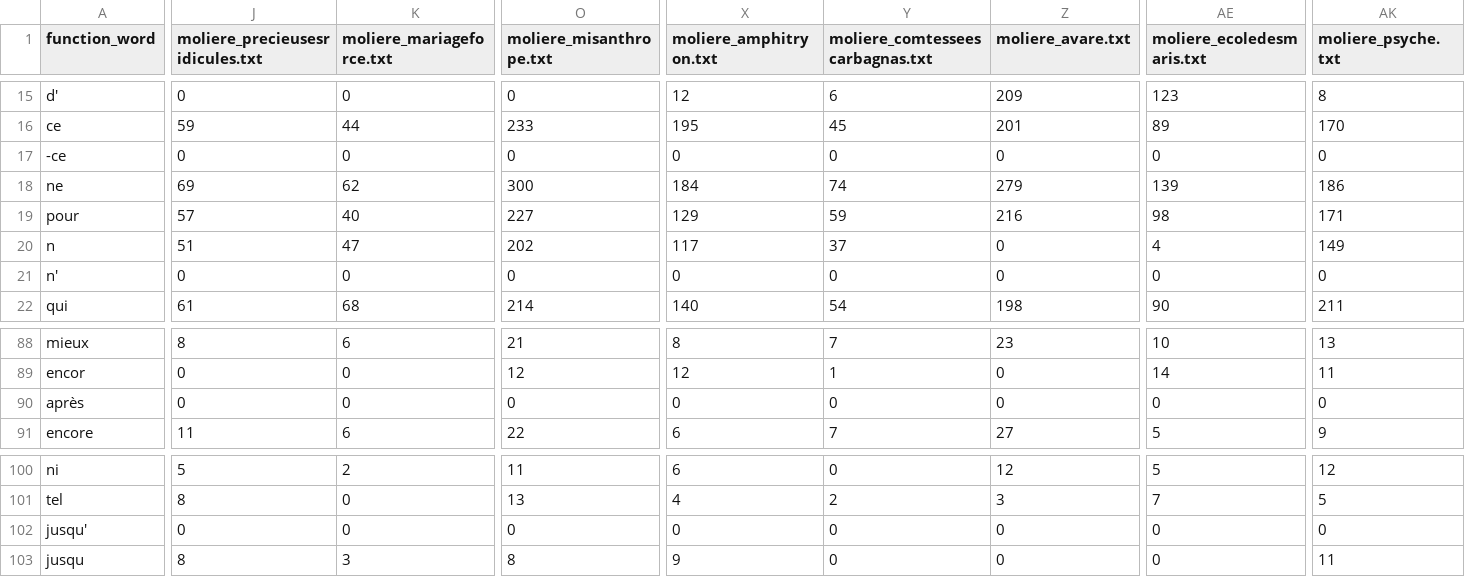
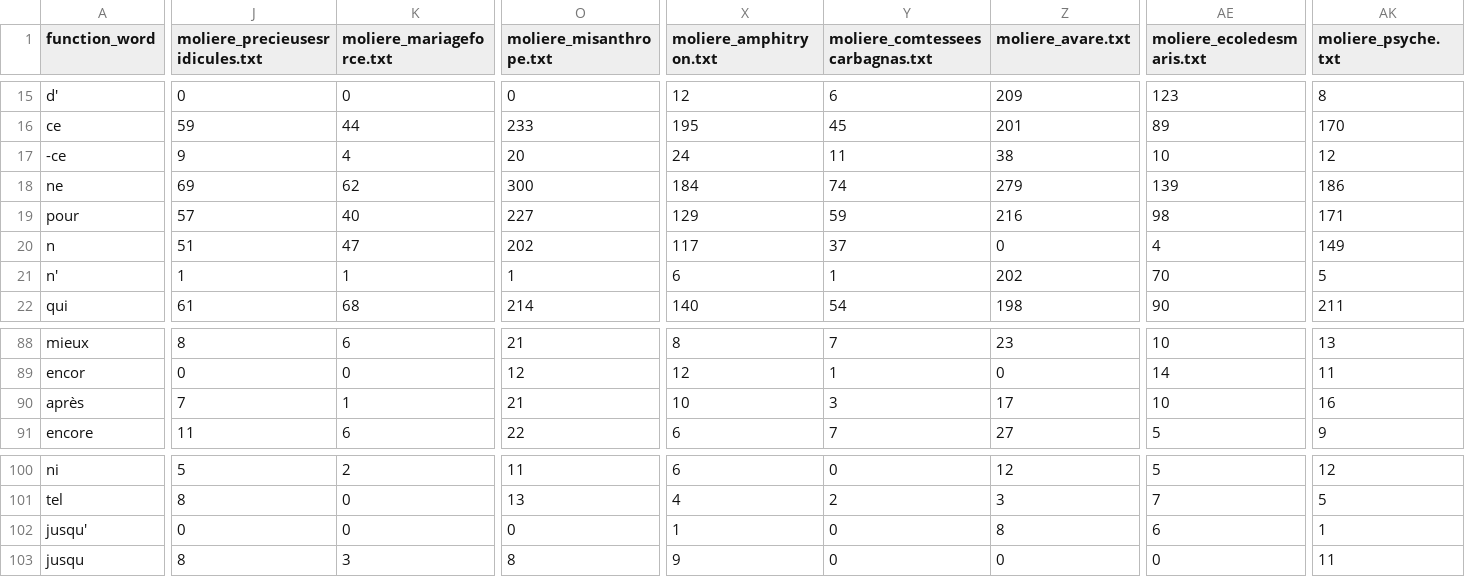
Before and after one commit to Swahdev/Can-we-revoke-Molieres-authorship, a CSV file: Code/function_word/resultats.csv, drawn as a sheet; only a part is shown, gaps mark what is left out; removed rows and columns are numbered as before the commit, all else as after; rows hold the shown columns only; the diff covers the shown part only; the diff names each change by its address in the sheet, - before the commit and + after, or states it on an @@ line.

```diff
--- a/Code/function_word/resultats.csv
+++ b/Code/function_word/resultats.csv
-J17 (moliere_precieusesridicules.txt): 0
+J17 (moliere_precieusesridicules.txt): 9
-K17 (moliere_mariageforce.txt): 0
+K17 (moliere_mariageforce.txt): 4
-O17 (moliere_misanthrope.txt): 0
+O17 (moliere_misanthrope.txt): 20
-X17 (moliere_amphitryon.txt): 0
+X17 (moliere_amphitryon.txt): 24
-Y17 (moliere_comtesseescarbagnas.txt): 0
+Y17 (moliere_comtesseescarbagnas.txt): 11
-Z17 (moliere_avare.txt): 0
+Z17 (moliere_avare.txt): 38
-AE17 (moliere_ecoledesmaris.txt): 0
+AE17 (moliere_ecoledesmaris.txt): 10
-AK17 (moliere_psyche.txt): 0
+AK17 (moliere_psyche.txt): 12
-J21 (moliere_precieusesridicules.txt): 0
+J21 (moliere_precieusesridicules.txt): 1
-K21 (moliere_mariageforce.txt): 0
+K21 (moliere_mariageforce.txt): 1
-O21 (moliere_misanthrope.txt): 0
+O21 (moliere_misanthrope.txt): 1
-X21 (moliere_amphitryon.txt): 0
+X21 (moliere_amphitryon.txt): 6
-Y21 (moliere_comtesseescarbagnas.txt): 0
+Y21 (moliere_comtesseescarbagnas.txt): 1
-Z21 (moliere_avare.txt): 0
+Z21 (moliere_avare.txt): 202
-AE21 (moliere_ecoledesmaris.txt): 0
+AE21 (moliere_ecoledesmaris.txt): 70
-AK21 (moliere_psyche.txt): 0
+AK21 (moliere_psyche.txt): 5
-row 90: après | 0 | 0 | 0 | 0 | 0 | 0 | 0 | 0
+row 90: après | 7 | 1 | 21 | 10 | 3 | 17 | 10 | 16
-X102 (moliere_amphitryon.txt): 0
+X102 (moliere_amphitryon.txt): 1
-Z102 (moliere_avare.txt): 0
+Z102 (moliere_avare.txt): 8
-AE102 (moliere_ecoledesmaris.txt): 0
+AE102 (moliere_ecoledesmaris.txt): 6
-AK102 (moliere_psyche.txt): 0
+AK102 (moliere_psyche.txt): 1
```
Also changed, not shown: 29 edited cells elsewhere in this file, 1 other file.
